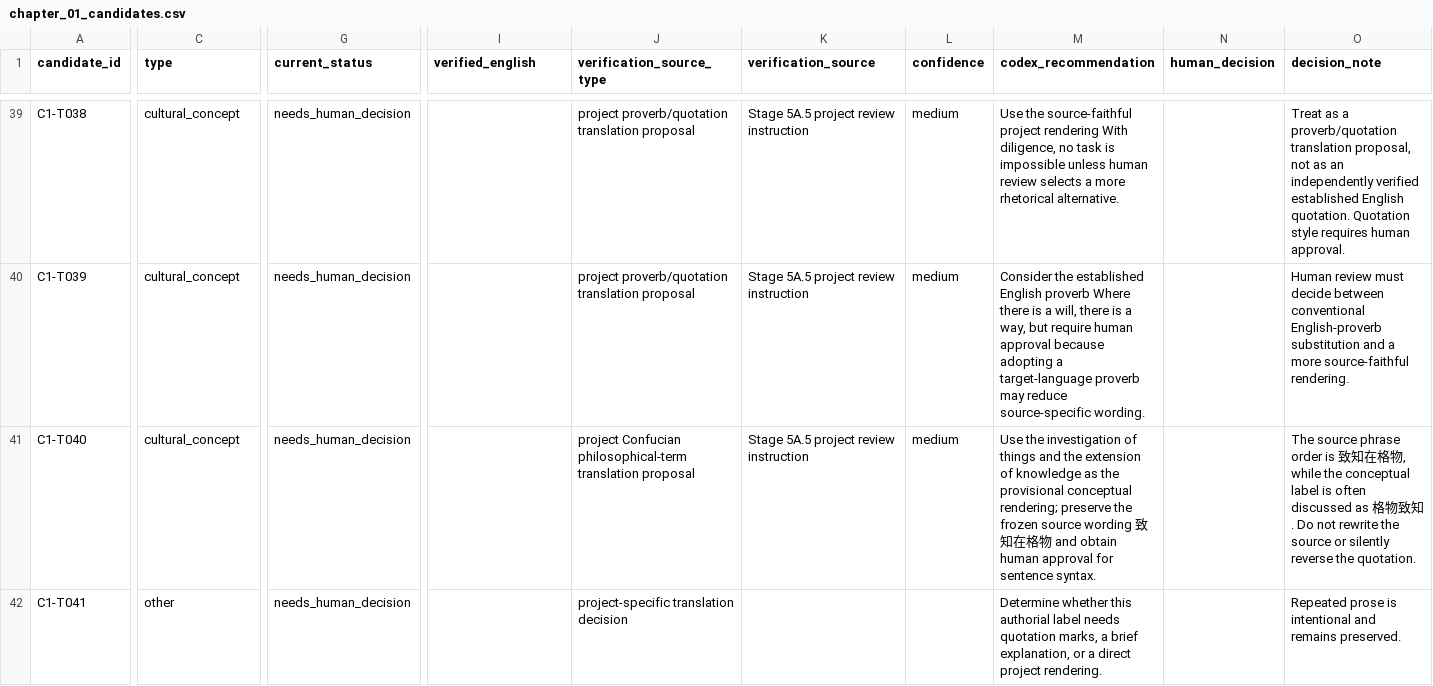
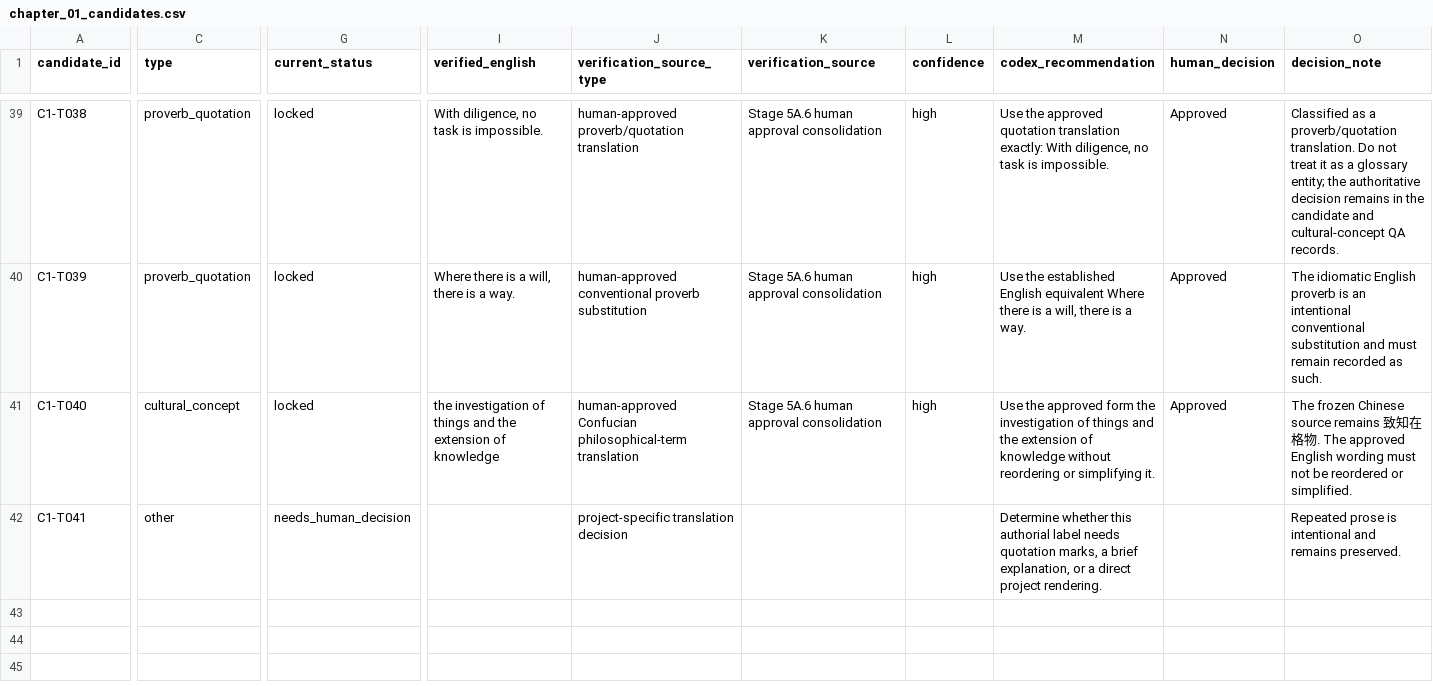
Before and after one commit to Laurenhuan/ordinary-to-brilliant-translation, a CSV file: glossary/chapter_01_candidates.csv, drawn as a sheet; only a part is shown, gaps mark what is left out; the diff covers the shown part only; the diff names each change by its address in the sheet, - before the commit and + after, or states it on an @@ line.

```diff
--- a/glossary/chapter_01_candidates.csv
+++ b/glossary/chapter_01_candidates.csv
-C39:C40 (type): cultural_concept
+C39:C40 (type): proverb_quotation
-G39:G41 (current_status): needs_human_decision
+G39:G41 (current_status): locked
-I39 (verified_english): (empty)
+I39 (verified_english): With diligence, no task is impossible.
-J39 (verification_source_type): project proverb/quotation translation proposal
+J39 (verification_source_type): human-approved proverb/quotation translation
-K39:K41 (verification_source): Stage 5A.5 project review instruction
+K39:K41 (verification_source): Stage 5A.6 human approval consolidation
-L39:L41 (confidence): medium
+L39:L41 (confidence): high
-M39 (codex_recommendation): Use the source-faithful project rendering With diligence, no task is impossible unless human review selects a more rhetorical alternative.
+M39 (codex_recommendation): Use the approved quotation translation exactly: With diligence, no task is impossible.
-N39:N41 (human_decision): (empty)
+N39:N41 (human_decision): Approved
-O39 (decision_note): Treat as a proverb/quotation translation proposal, not as an independently verified established English quotation. Quotation style requires human approval.
+O39 (decision_note): Classified as a proverb/quotation translation. Do not treat it as a glossary entity; the authoritative decision remains in the candidate and cultural-concept QA records.
-I40 (verified_english): (empty)
+I40 (verified_english): Where there is a will, there is a way.
-J40 (verification_source_type): project proverb/quotation translation proposal
+J40 (verification_source_type): human-approved conventional proverb substitution
-M40 (codex_recommendation): Consider the established English proverb Where there is a will, there is a way, but require human approval because adopting a target-language proverb may reduce source-specific wording.
+M40 (codex_recommendation): Use the established English equivalent Where there is a will, there is a way.
-O40 (decision_note): Human review must decide between conventional English-proverb substitution and a more source-faithful rendering.
+O40 (decision_note): The idiomatic English proverb is an intentional conventional substitution and must remain recorded as such.
-I41 (verified_english): (empty)
+I41 (verified_english): the investigation of things and the extension of knowledge
-J41 (verification_source_type): project Confucian philosophical-term translation proposal
+J41 (verification_source_type): human-approved Confucian philosophical-term translation
-M41 (codex_recommendation): Use the investigation of things and the extension of knowledge as the provisional conceptual rendering; preserve the frozen source wording 致知在格物 and obtain human approval for sentence syntax.
+M41 (codex_recommendation): Use the approved form the investigation of things and the extension of knowledge without reordering or simplifying it.
-O41 (decision_note): The source phrase order is 致知在格物, while the conceptual label is often discussed as 格物致知. Do not rewrite the source or silently reverse the quotation.
+O41 (decision_note): The frozen Chinese source remains 致知在格物. The approved English wording must not be reordered or simplified.
```
Also changed, not shown: 38 edited cells elsewhere in this file, glossary/glossary.csv, 5 other files.
